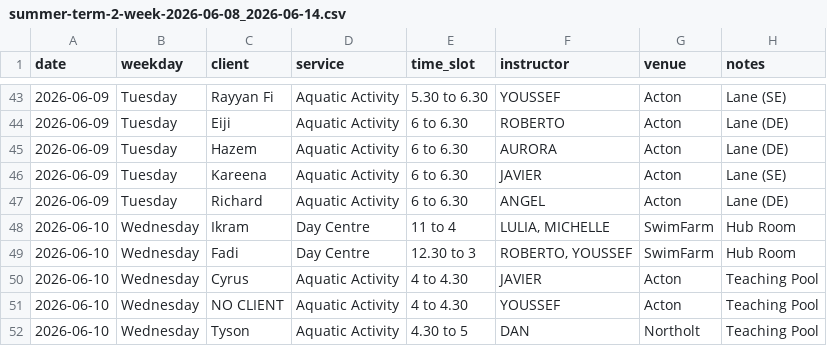
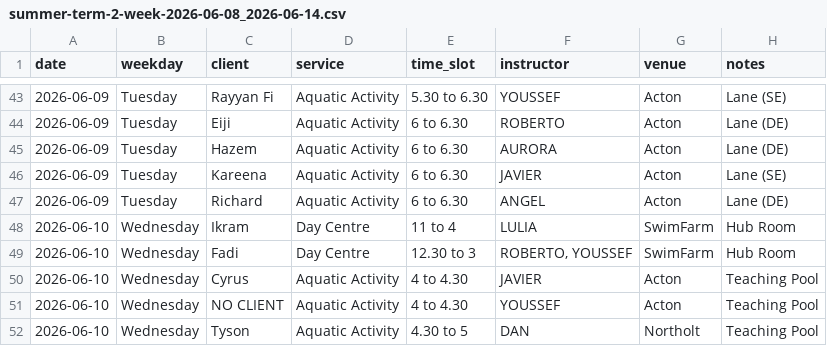
Before and after one commit to Vyky29/PORTALVIC, a CSV file: database/roster_weeks/summer-term-2-week-2026-06-08_2026-06-14.csv, drawn as a sheet; only a part is shown, gaps mark what is left out.

```diff
--- a/database/roster_weeks/summer-term-2-week-2026-06-08_2026-06-14.csv
+++ b/database/roster_weeks/summer-term-2-week-2026-06-08_2026-06-14.csv
@@ -47,3 +47,3 @@ date,weekday,client,service,time_slot,instructor,venue,notes
 2026-06-09,Tuesday,Richard,Aquatic Activity,6 to 6.30,ANGEL,Acton,Lane (DE)
-2026-06-10,Wednesday,Ikram,Day Centre,11 to 4,"LULIA, MICHELLE",SwimFarm,Hub Room
+2026-06-10,Wednesday,Ikram,Day Centre,11 to 4,LULIA,SwimFarm,Hub Room
 2026-06-10,Wednesday,Fadi,Day Centre,12.30 to 3,"ROBERTO, YOUSSEF",SwimFarm,Hub Room
```
Also changed, not shown: database/roster_weeks/summer-term-2-week-2026-06-15_2026-06-21.csv, database/roster_weeks/summer-term-2026-week-2026-05-13_2026-05-19.csv, 12 other files.
